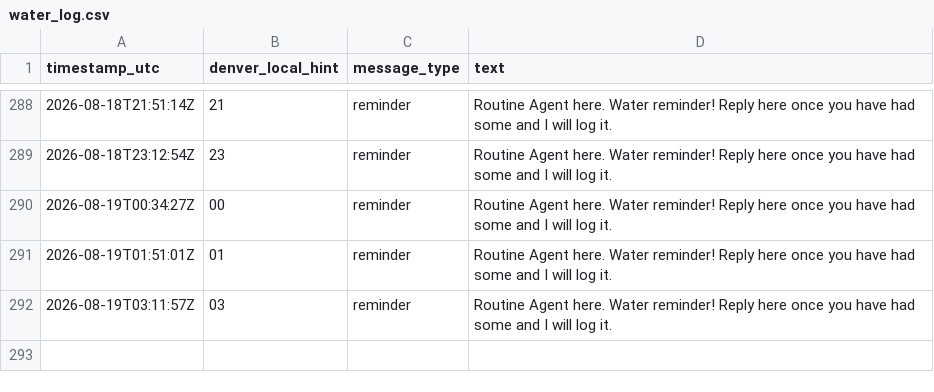
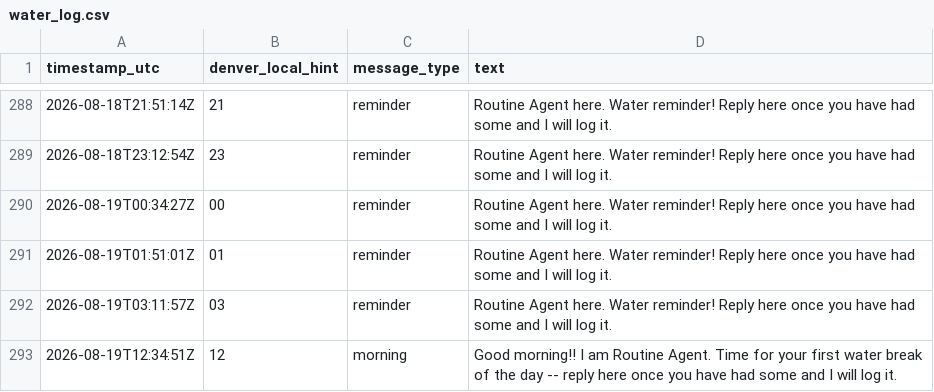
Before and after one commit to astramindsapp-oss/testagent, a CSV file: water_log.csv, drawn as a sheet; only a part is shown, gaps mark what is left out.

```diff
--- a/water_log.csv
+++ b/water_log.csv
@@ -292 +292,2 @@ timestamp_utc,denver_local_hint,message_type,text
 2026-08-19T03:11:57Z,03,reminder,"Routine Agent here. Water reminder! Reply here once you have had some and I will log it."
+2026-08-19T12:34:51Z,12,morning,"Good morning!! I am Routine Agent. Time for your first water break of the day -- reply here once you have had some and I will log it."
```
